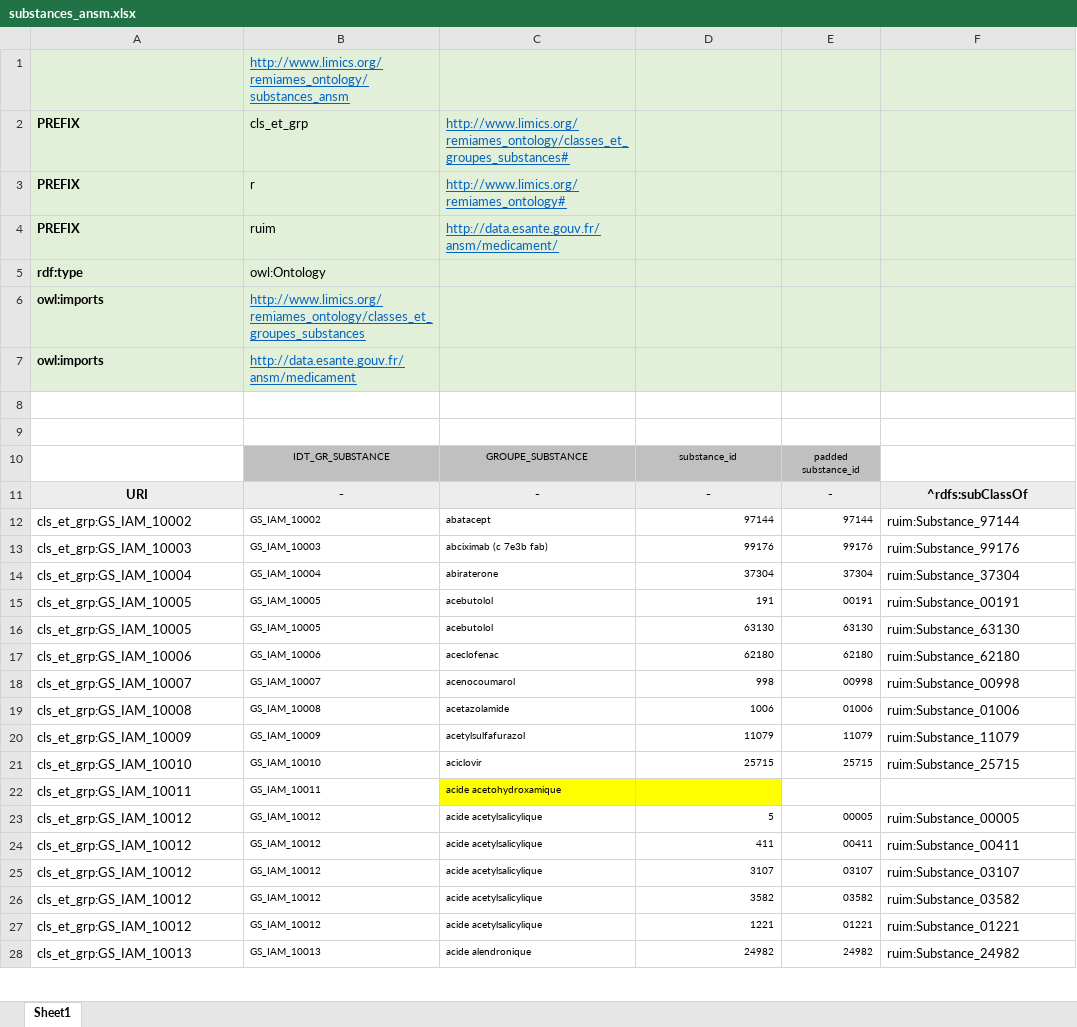
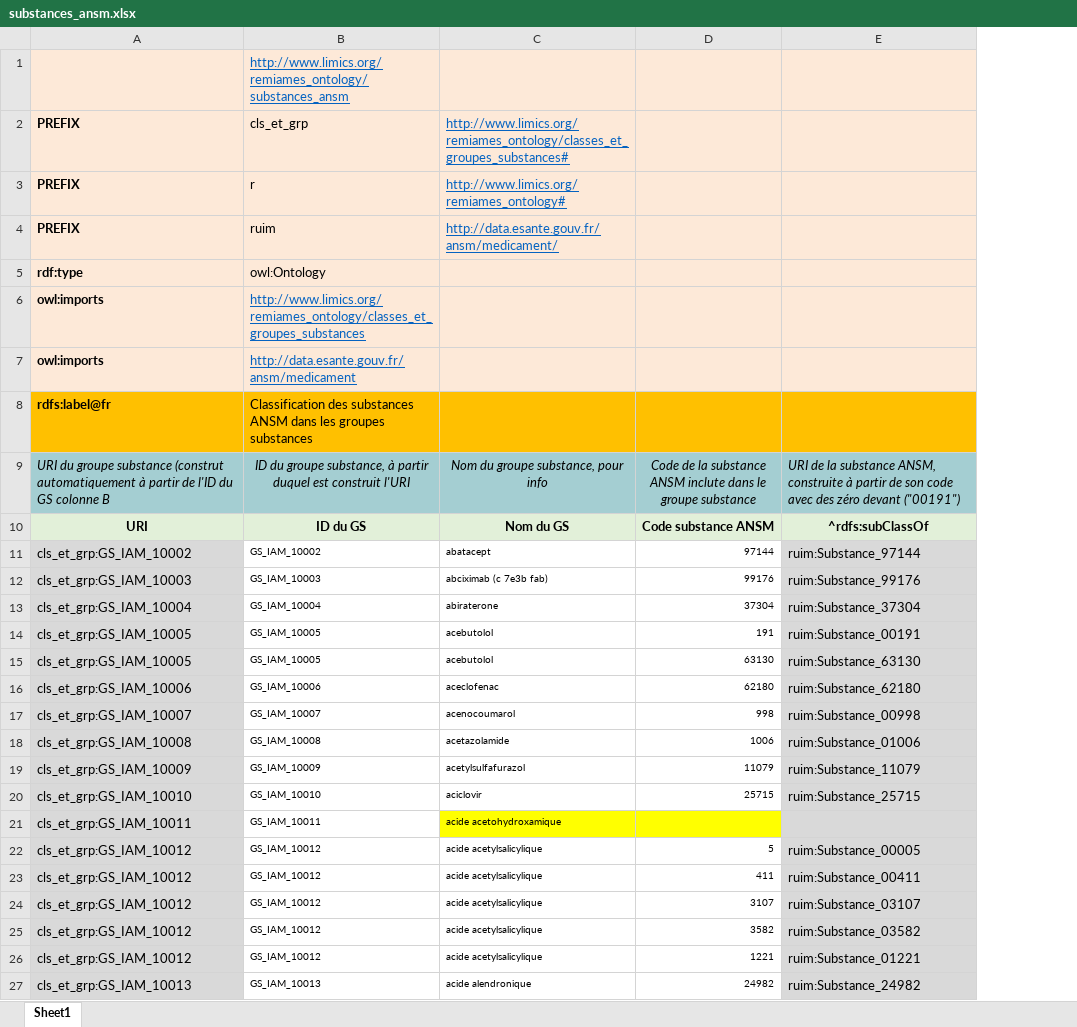
Before and after one commit to tfrancart/remiames, an Excel workbook: data-excel/substances_ansm.xlsx, sheet Sheet1, drawn as a sheet; only a part is shown; values as stored, in another font and other column widths than the file's, no borders; removed rows and columns are numbered as before the commit, all else as after; the diff covers the shown part only; the diff names each change by its address in the sheet, - before the commit and + after, or states it on an @@ line.

```diff
--- a/data-excel/substances_ansm.xlsx (sheet Sheet1)
+++ b/data-excel/substances_ansm.xlsx (sheet Sheet1)
-column E, rows 11-28: - | 97144 | 99176 | 37304 | 00191 | 63130 | 62180 | 00998 | 01006 | 11079 | 25715 |  | 00005 | 00411 | 03107 | 03582 | 01221 | 24982
-A1:D7 fill: #E2F0D9
+A1:D7 fill: #FDE9D8
-E1:E7 fill: #E2F0D9
+E1:E7 fill: #FDE9D8
-row 8: (empty)
+row 8: rdfs:label@fr | Classification des substances ANSM dans les groupes substances
-A8:D8 fill: none
+A8:D8 fill: #FFC000
-E8 fill: none
+E8 fill: #FFC000
-row 9: (empty)
+row 9: URI du groupe substance (construt automatiquement à partir de l'ID du GS colonne B | ID du groupe substance, à partir duquel est construit l'URI | Nom du groupe substance, pour info | Code de la substance ANSM inclute dans le groupe substance | URI de la substance ANSM, construite à partir de son code avec des zéro devant ("00191")
-A9:D9 fill: none
+A9:D9 fill: #A4CED2
-E9 fill: none
+E9 fill: #A4CED2
-row 10:  | IDT_GR_SUBSTANCE | GROUPE_SUBSTANCE | substance_id | padded substance_id
-B10: -
+B10: ID du GS
-C10: -
+C10: Nom du GS
-D10: -
+D10: Code substance ANSM
-A11:A27 fill: none
+A11:A27 fill: #D9D9D9
-E11:E27 fill: none
+E11:E27 fill: #D9D9D9
```
Also changed, not shown: cell formats elsewhere in this sheet, formulas that keep their value, data-excel/administrations.xlsx, data-excel/classes_et_groupes_substances.xlsx, 7 other files.
